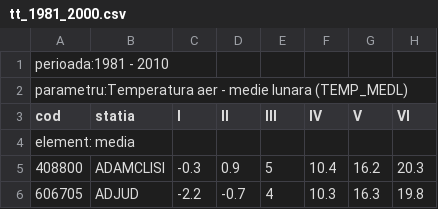
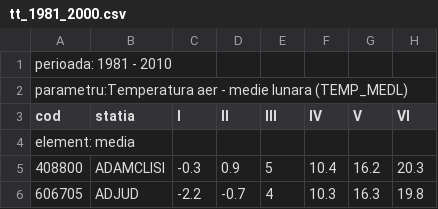
Before and after one commit to alexdum/climatetools, a CSV file: inst/extdata/tt_1981_2000.csv, drawn as a sheet; only a part is shown; the diff names each change by its address in the sheet, - before the commit and + after, or states it on an @@ line.

Commit message:
date exemplu sinteze_lipsuri

```diff
--- a/inst/extdata/tt_1981_2000.csv
+++ b/inst/extdata/tt_1981_2000.csv
-A1 (cod): perioada:1981 - 2010
+A1 (cod): perioada: 1981 - 2010
```
